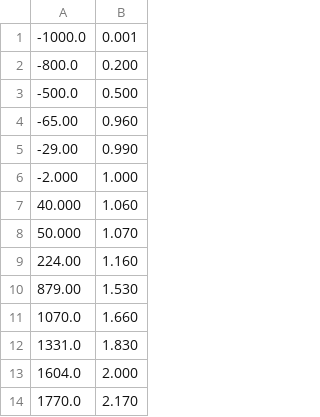
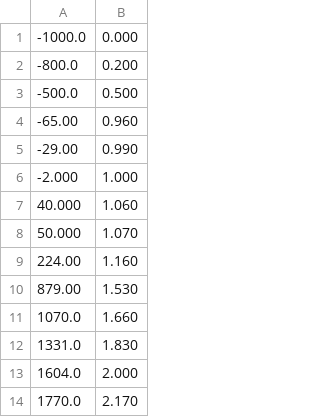
Before and after one commit to inamoto85/CTC_auto, a CSV file: cirsBJCC_HU.csv, drawn as a sheet.

```diff
--- a/cirsBJCC_HU.csv
+++ b/cirsBJCC_HU.csv
@@ -1,2 +1,2 @@
--1000.0, 0.001
+-1000.0, 0.000
 -800.0,  0.200
```
Also changed, not shown: 7 other files.
